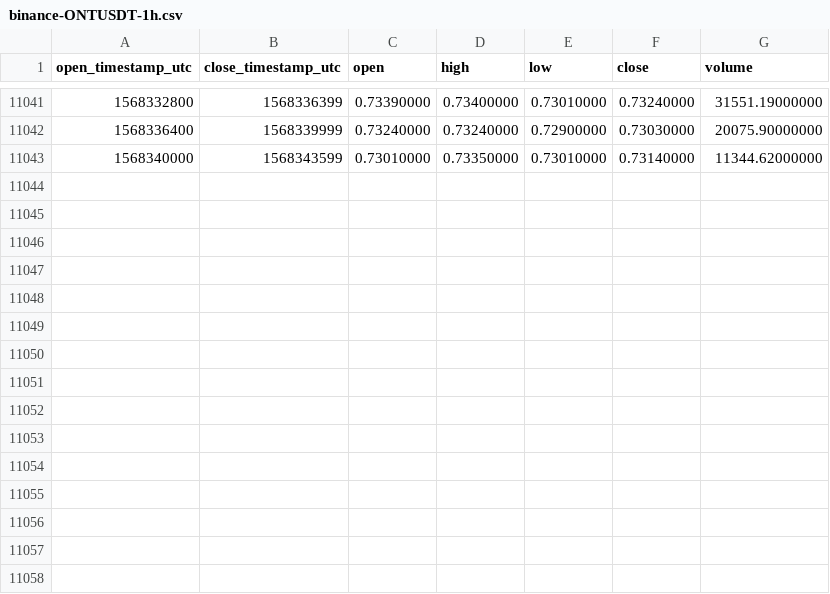
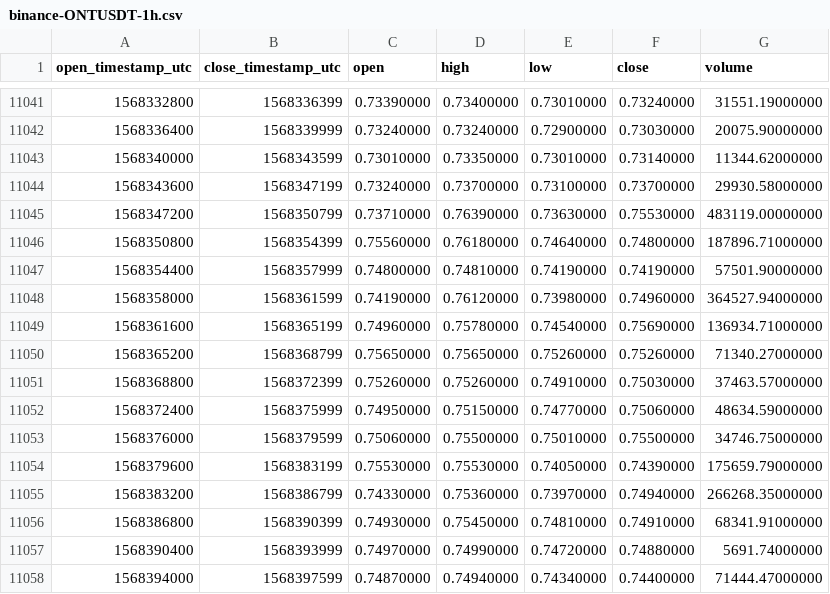
Before and after one commit to cryptobigbro/binance-ONTUSDT, a CSV file: binance-ONTUSDT-1h.csv, drawn as a sheet; only a part is shown, gaps mark what is left out.

Commit message:
Update OHLCV data.

```diff
--- a/binance-ONTUSDT-1h.csv
+++ b/binance-ONTUSDT-1h.csv
@@ -11043 +11043,16 @@ open_timestamp_utc,close_timestamp_utc,open,high,low,close,volume
 1568340000,1568343599,0.73010000,0.73350000,0.73010000,0.73140000,11344.62000000
+1568343600,1568347199,0.73240000,0.73700000,0.73100000,0.73700000,29930.58000000
+1568347200,1568350799,0.73710000,0.76390000,0.73630000,0.75530000,483119.00000000
+1568350800,1568354399,0.75560000,0.76180000,0.74640000,0.74800000,187896.71000000
+1568354400,1568357999,0.74800000,0.74810000,0.74190000,0.74190000,57501.90000000
+1568358000,1568361599,0.74190000,0.76120000,0.73980000,0.74960000,364527.94000000
+1568361600,1568365199,0.74960000,0.75780000,0.74540000,0.75690000,136934.71000000
+1568365200,1568368799,0.75650000,0.75650000,0.75260000,0.75260000,71340.27000000
+1568368800,1568372399,0.75260000,0.75260000,0.74910000,0.75030000,37463.57000000
+1568372400,1568375999,0.74950000,0.75150000,0.74770000,0.75060000,48634.59000000
+1568376000,1568379599,0.75060000,0.75500000,0.75010000,0.75500000,34746.75000000
+1568379600,1568383199,0.75530000,0.75530000,0.74050000,0.74390000,175659.79000000
+1568383200,1568386799,0.74330000,0.75360000,0.73970000,0.74940000,266268.35000000
+1568386800,1568390399,0.74930000,0.75450000,0.74810000,0.74910000,68341.91000000
+1568390400,1568393999,0.74970000,0.74990000,0.74720000,0.74880000,5691.74000000
+1568394000,1568397599,0.74870000,0.74940000,0.74340000,0.74400000,71444.47000000
```
